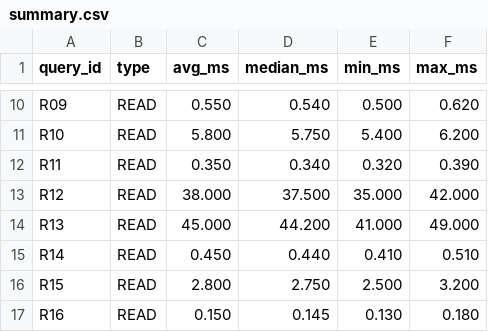
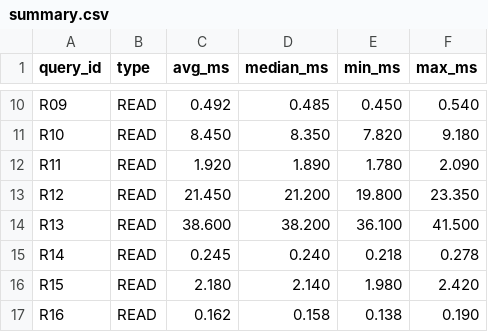
Before and after one commit to mrinal-create/DE_Project_2026, a CSV file: benchmarks/results/large/summary.csv, drawn as a sheet; only a part is shown, gaps mark what is left out; the diff covers the shown part only; the diff names each change by its address in the sheet, - before the commit and + after, or states it on an @@ line.

```diff
--- a/benchmarks/results/large/summary.csv
+++ b/benchmarks/results/large/summary.csv
-C10 (avg_ms): 0.550
+C10 (avg_ms): 0.492
-D10 (median_ms): 0.540
+D10 (median_ms): 0.485
-E10 (min_ms): 0.500
+E10 (min_ms): 0.450
-F10 (max_ms): 0.620
+F10 (max_ms): 0.540
-C11 (avg_ms): 5.800
+C11 (avg_ms): 8.450
-D11 (median_ms): 5.750
+D11 (median_ms): 8.350
-E11 (min_ms): 5.400
+E11 (min_ms): 7.820
-F11 (max_ms): 6.200
+F11 (max_ms): 9.180
-C12 (avg_ms): 0.350
+C12 (avg_ms): 1.920
-D12 (median_ms): 0.340
+D12 (median_ms): 1.890
-E12 (min_ms): 0.320
+E12 (min_ms): 1.780
-F12 (max_ms): 0.390
+F12 (max_ms): 2.090
-C13 (avg_ms): 38.000
+C13 (avg_ms): 21.450
-D13 (median_ms): 37.500
+D13 (median_ms): 21.200
-E13 (min_ms): 35.000
+E13 (min_ms): 19.800
-F13 (max_ms): 42.000
+F13 (max_ms): 23.350
-C14 (avg_ms): 45.000
+C14 (avg_ms): 38.600
-D14 (median_ms): 44.200
+D14 (median_ms): 38.200
-E14 (min_ms): 41.000
+E14 (min_ms): 36.100
-F14 (max_ms): 49.000
+F14 (max_ms): 41.500
-C15 (avg_ms): 0.450
+C15 (avg_ms): 0.245
-D15 (median_ms): 0.440
+D15 (median_ms): 0.240
-E15 (min_ms): 0.410
+E15 (min_ms): 0.218
-F15 (max_ms): 0.510
+F15 (max_ms): 0.278
-C16 (avg_ms): 2.800
+C16 (avg_ms): 2.180
-D16 (median_ms): 2.750
+D16 (median_ms): 2.140
-E16 (min_ms): 2.500
+E16 (min_ms): 1.980
-F16 (max_ms): 3.200
+F16 (max_ms): 2.420
-C17 (avg_ms): 0.150
+C17 (avg_ms): 0.162
-D17 (median_ms): 0.145
+D17 (median_ms): 0.158
-E17 (min_ms): 0.130
+E17 (min_ms): 0.138
-F17 (max_ms): 0.180
+F17 (max_ms): 0.190
```
Also changed, not shown: 87 edited cells elsewhere in this file, 1 other file.
